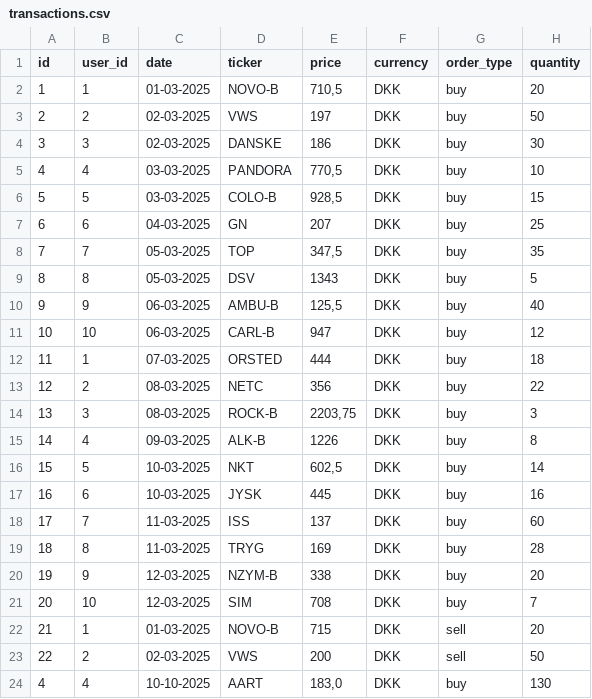
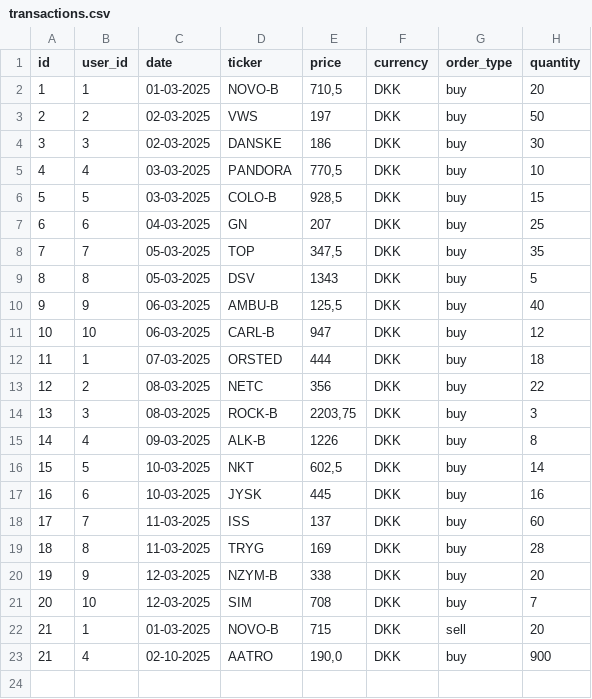
Before and after one commit to MartinWagnerThomsen/Gruppe-4--Datamatiker, a CSV file: out/production/Gruppe-4--Datamatiker/Files/transactions.csv, drawn as a sheet; removed rows and columns are numbered as before the commit, all else as after; the diff names each change by its address in the sheet, - before the commit and + after, or states it on an @@ line.

```diff
--- a/out/production/Gruppe-4--Datamatiker/Files/transactions.csv
+++ b/out/production/Gruppe-4--Datamatiker/Files/transactions.csv
-row 23: 22 | 2 | 02-03-2025 | VWS | 200 | DKK | sell | 50
@@ column A (id) renumbered from row 23 down @@
-C23 (date): 10-10-2025
+C23 (date): 02-10-2025
-D23 (ticker): AART
+D23 (ticker): AATRO
-E23 (price): 183,0
+E23 (price): 190,0
-H23 (quantity): 130
+H23 (quantity): 900
```
Also changed, not shown: Investeringsklubben/src/Files/transactions.csv, Investeringsklubben/src/Files/users.csv, 11 other files.
